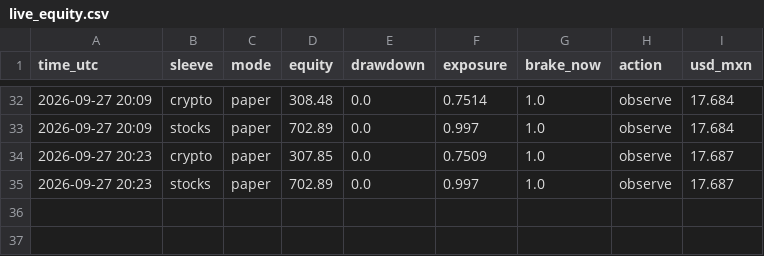
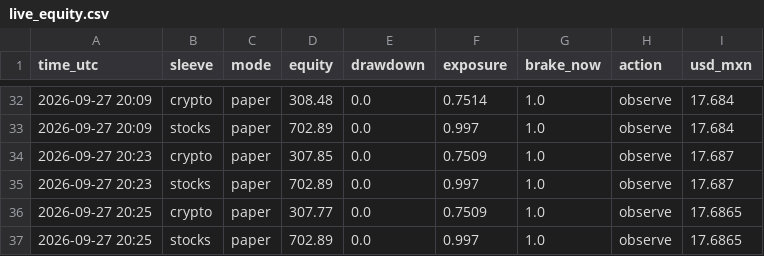
Before and after one commit to MarioB19/trading-lab, a CSV file: state/live_equity.csv, drawn as a sheet; only a part is shown, gaps mark what is left out; the diff names each change by its address in the sheet, - before the commit and + after, or states it on an @@ line.

```diff
--- a/state/live_equity.csv
+++ b/state/live_equity.csv
+row 36: 2026-09-27 20:25 | crypto | paper | 307.77 | 0.0 | 0.7509 | 1.0 | observe | 17.6865
+row 37: 2026-09-27 20:25 | stocks | paper | 702.89 | 0.0 | 0.997 | 1.0 | observe | 17.6865
```
Also changed, not shown: 1 other file.
